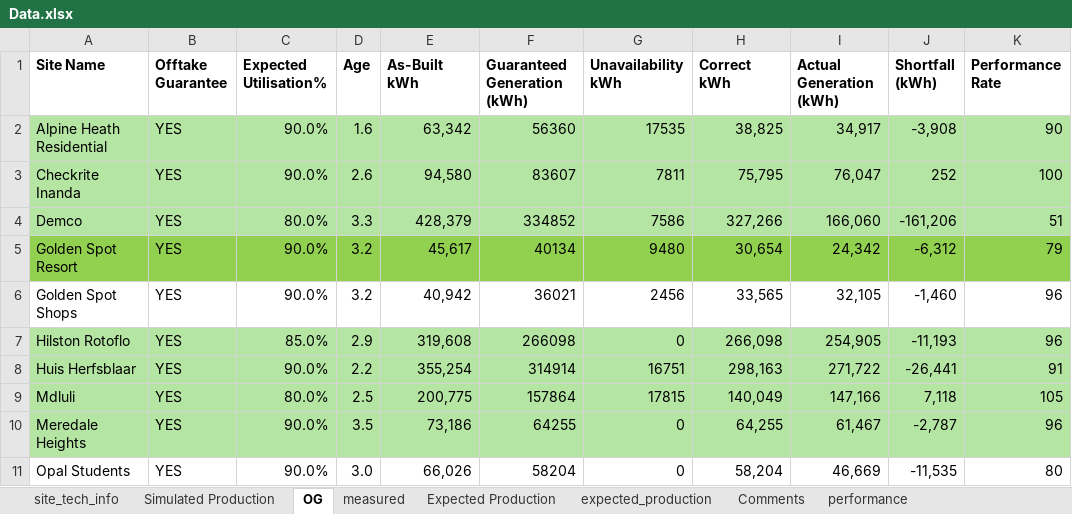
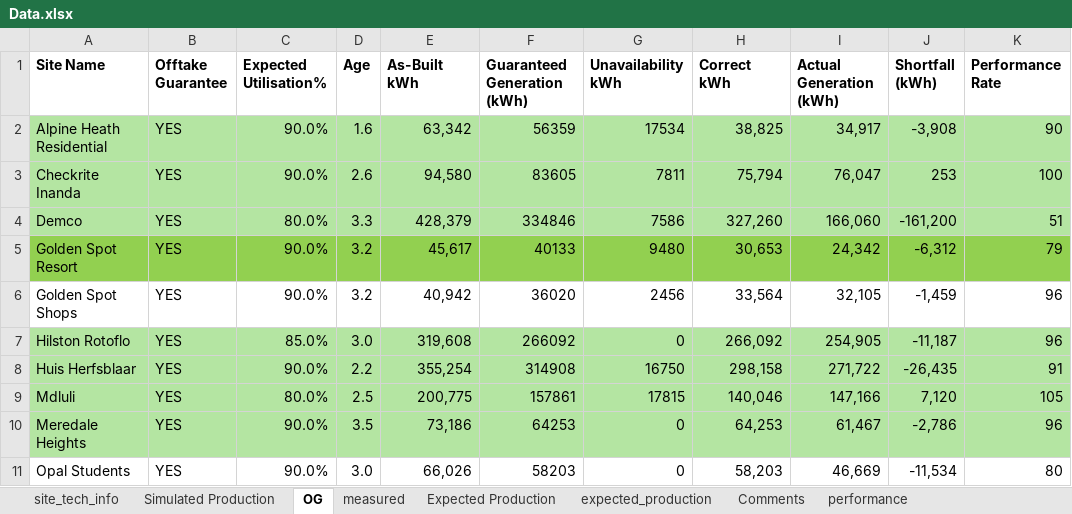
Before and after one commit to MathakgaleMohale/Performance-Review, an Excel workbook: Data.xlsx, sheet OG, drawn as a sheet; only a part is shown; values as stored, in another font and other column widths than the file's, no borders; table styles not drawn; the diff covers the shown part only; the diff names each change by its address in the sheet, - before the commit and + after, or states it on an @@ line.

```diff
--- a/Data.xlsx (sheet OG)
+++ b/Data.xlsx (sheet OG)
-F2 (Guaranteed Generation (kWh)): 56360
+F2 (Guaranteed Generation (kWh)): 56359
-G2 (Unavailability kWh): 17535
+G2 (Unavailability kWh): 17534
-F3 (Guaranteed Generation (kWh)): 83607
+F3 (Guaranteed Generation (kWh)): 83605
-H3 (Correct kWh): 75,795
+H3 (Correct kWh): 75,794
-J3 (Shortfall (kWh)): 252
+J3 (Shortfall (kWh)): 253
-F4 (Guaranteed Generation (kWh)): 334852
+F4 (Guaranteed Generation (kWh)): 334846
-H4 (Correct kWh): 327,266
+H4 (Correct kWh): 327,260
-J4 (Shortfall (kWh)): -161,206
+J4 (Shortfall (kWh)): -161,200
-F5 (Guaranteed Generation (kWh)): 40134
+F5 (Guaranteed Generation (kWh)): 40133
-H5 (Correct kWh): 30,654
+H5 (Correct kWh): 30,653
-F6 (Guaranteed Generation (kWh)): 36021
+F6 (Guaranteed Generation (kWh)): 36020
-H6 (Correct kWh): 33,565
+H6 (Correct kWh): 33,564
-J6 (Shortfall (kWh)): -1,460
+J6 (Shortfall (kWh)): -1,459
-D7 (Age): 2.9
+D7 (Age): 3.0
-F7 (Guaranteed Generation (kWh)): 266098
+F7 (Guaranteed Generation (kWh)): 266092
-H7 (Correct kWh): 266,098
+H7 (Correct kWh): 266,092
-J7 (Shortfall (kWh)): -11,193
+J7 (Shortfall (kWh)): -11,187
-F8 (Guaranteed Generation (kWh)): 314914
+F8 (Guaranteed Generation (kWh)): 314908
-G8 (Unavailability kWh): 16751
+G8 (Unavailability kWh): 16750
-H8 (Correct kWh): 298,163
+H8 (Correct kWh): 298,158
-J8 (Shortfall (kWh)): -26,441
+J8 (Shortfall (kWh)): -26,435
-F9 (Guaranteed Generation (kWh)): 157864
+F9 (Guaranteed Generation (kWh)): 157861
-H9 (Correct kWh): 140,049
+H9 (Correct kWh): 140,046
-J9 (Shortfall (kWh)): 7,118
+J9 (Shortfall (kWh)): 7,120
-F10 (Guaranteed Generation (kWh)): 64255
+F10 (Guaranteed Generation (kWh)): 64253
-H10 (Correct kWh): 64,255
+H10 (Correct kWh): 64,253
-J10 (Shortfall (kWh)): -2,787
+J10 (Shortfall (kWh)): -2,786
-F11 (Guaranteed Generation (kWh)): 58204
+F11 (Guaranteed Generation (kWh)): 58203
-H11 (Correct kWh): 58,204
+H11 (Correct kWh): 58,203
-J11 (Shortfall (kWh)): -11,535
+J11 (Shortfall (kWh)): -11,534
```
Also changed, not shown: 43 edited cells elsewhere in this sheet, sheet site_tech_info, 2 other files.
